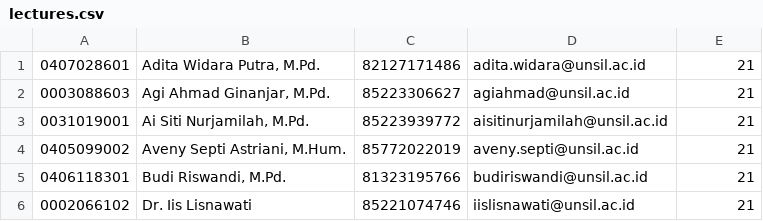
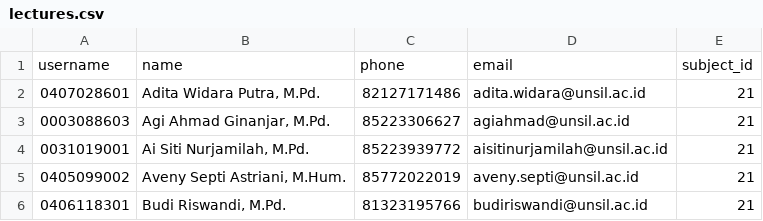
Before and after one commit to satyasantika/sistem-plp, a CSV file: database/seeders/csvs/lectures.csv, drawn as a sheet; only a part is shown; the shorter side is filled out with more unchanged rows; the diff names each change by its address in the sheet, - before the commit and + after, or states it on an @@ line.

Commit message:
add form_item, school seeder

```diff
--- a/database/seeders/csvs/lectures.csv
+++ b/database/seeders/csvs/lectures.csv
+row 1: username | name | phone | email | subject_id
```
Also changed, not shown: database/seeders/csvs/forms.csv, database/seeders/csvs/schools.csv, 11 other files.
